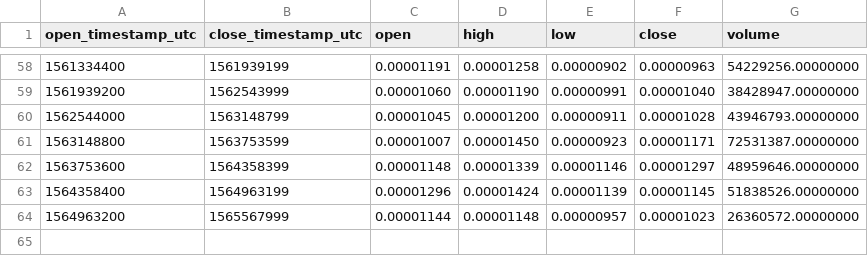
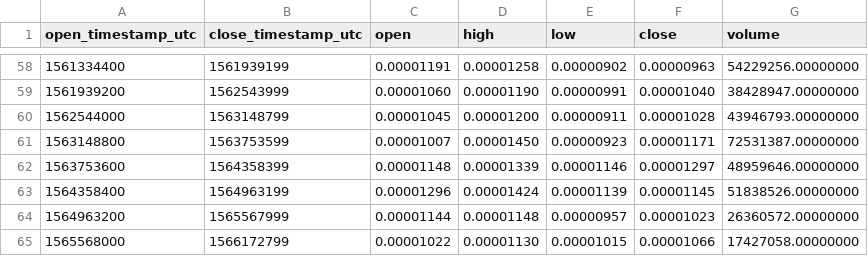
Before and after one commit to cryptobigbro/binance-THETABTC, a CSV file: binance-THETABTC-1w.csv, drawn as a sheet; only a part is shown, gaps mark what is left out.

```diff
--- a/binance-THETABTC-1w.csv
+++ b/binance-THETABTC-1w.csv
@@ -64 +64,2 @@ open_timestamp_utc,close_timestamp_utc,open,high,low,close,volume
 1564963200,1565567999,0.00001144,0.00001148,0.00000957,0.00001023,26360572.00000000
+1565568000,1566172799,0.00001022,0.00001130,0.00001015,0.00001066,17427058.00000000
```
Also changed, not shown: binance-THETABTC-1d.csv, binance-THETABTC-1h.csv.
